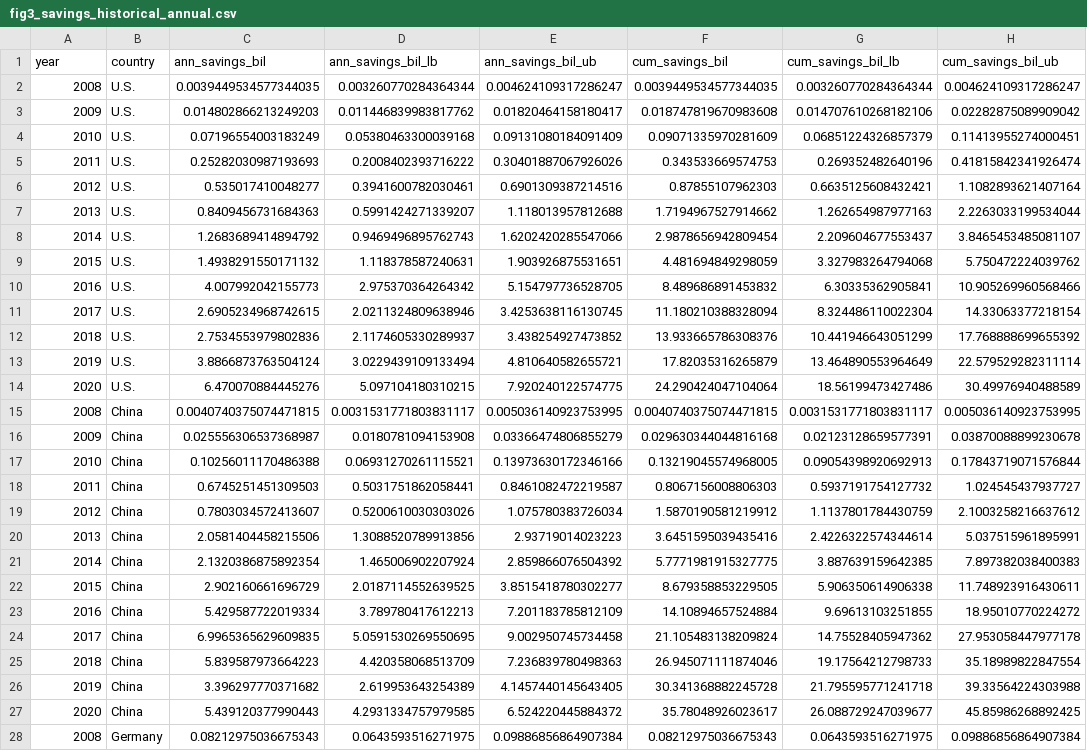
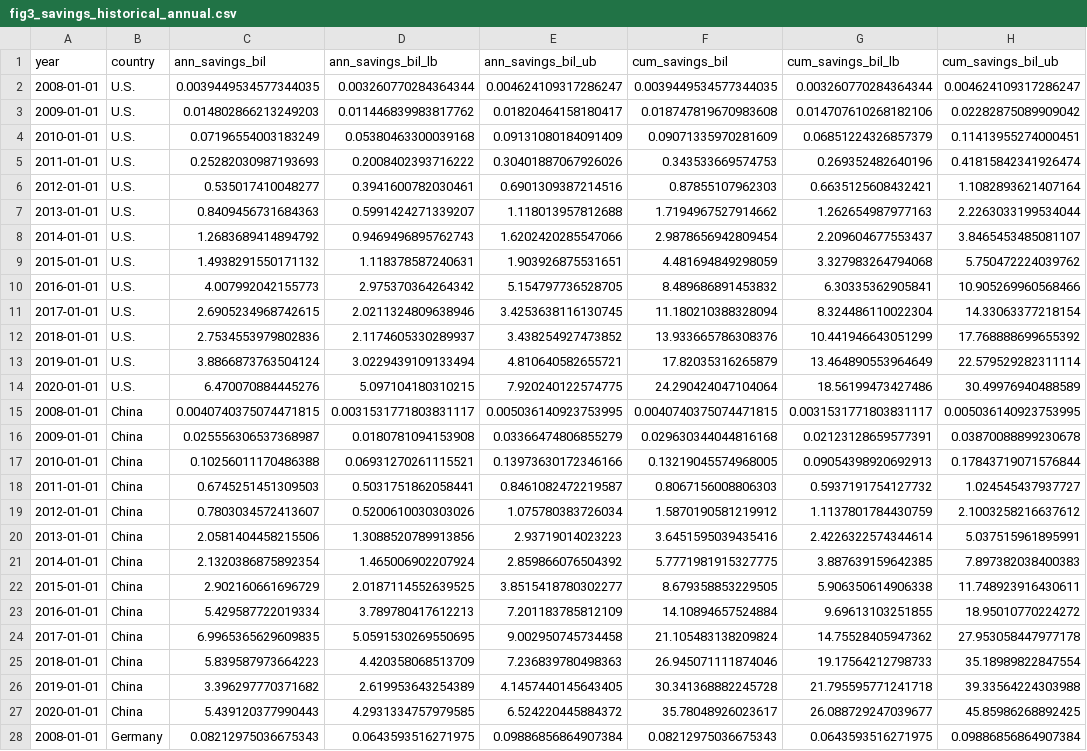
Before and after one commit to jhelvy/solar-learning-2021, a CSV file: figs/data/fig3_savings_historical_annual.csv, drawn as a sheet; only a part is shown; the diff covers the shown part only; the diff names each change by its address in the sheet, - before the commit and + after, or states it on an @@ line.

```diff
--- a/figs/data/fig3_savings_historical_annual.csv
+++ b/figs/data/fig3_savings_historical_annual.csv
-A2 (year): 2008
+A2 (year): 2008-01-01
-A3 (year): 2009
+A3 (year): 2009-01-01
-A4 (year): 2010
+A4 (year): 2010-01-01
-A5 (year): 2011
+A5 (year): 2011-01-01
-A6 (year): 2012
+A6 (year): 2012-01-01
-A7 (year): 2013
+A7 (year): 2013-01-01
-A8 (year): 2014
+A8 (year): 2014-01-01
-A9 (year): 2015
+A9 (year): 2015-01-01
-A10 (year): 2016
+A10 (year): 2016-01-01
-A11 (year): 2017
+A11 (year): 2017-01-01
-A12 (year): 2018
+A12 (year): 2018-01-01
-A13 (year): 2019
+A13 (year): 2019-01-01
-A14 (year): 2020
+A14 (year): 2020-01-01
-A15 (year): 2008
+A15 (year): 2008-01-01
-A16 (year): 2009
+A16 (year): 2009-01-01
-A17 (year): 2010
+A17 (year): 2010-01-01
-A18 (year): 2011
+A18 (year): 2011-01-01
-A19 (year): 2012
+A19 (year): 2012-01-01
-A20 (year): 2013
+A20 (year): 2013-01-01
-A21 (year): 2014
+A21 (year): 2014-01-01
-A22 (year): 2015
+A22 (year): 2015-01-01
-A23 (year): 2016
+A23 (year): 2016-01-01
-A24 (year): 2017
+A24 (year): 2017-01-01
-A25 (year): 2018
+A25 (year): 2018-01-01
-A26 (year): 2019
+A26 (year): 2019-01-01
-A27 (year): 2020
+A27 (year): 2020-01-01
-A28 (year): 2008
+A28 (year): 2008-01-01
```
Also changed, not shown: 12 edited cells elsewhere in this file, figs/data/ex_fig1_savings_projection_annual.csv, 35 other files.
